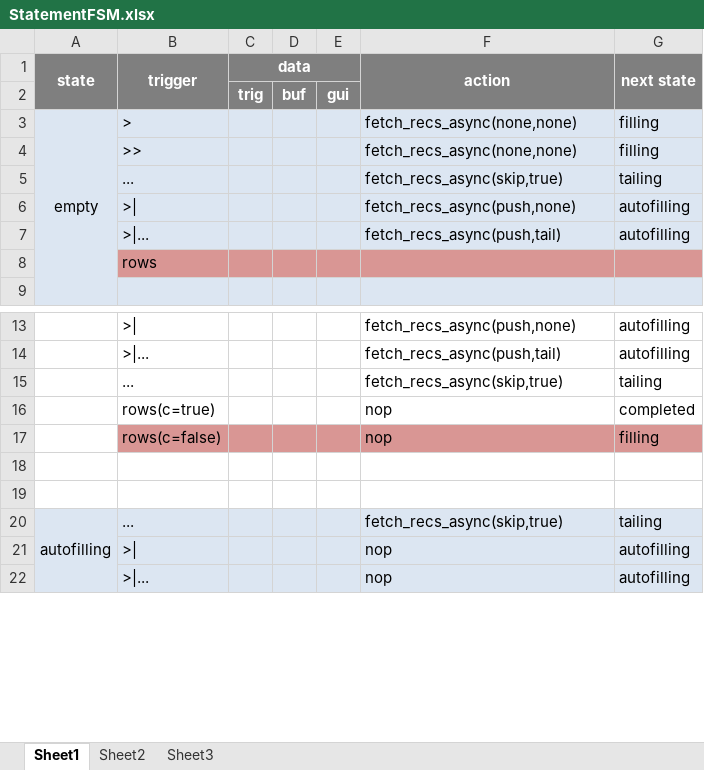
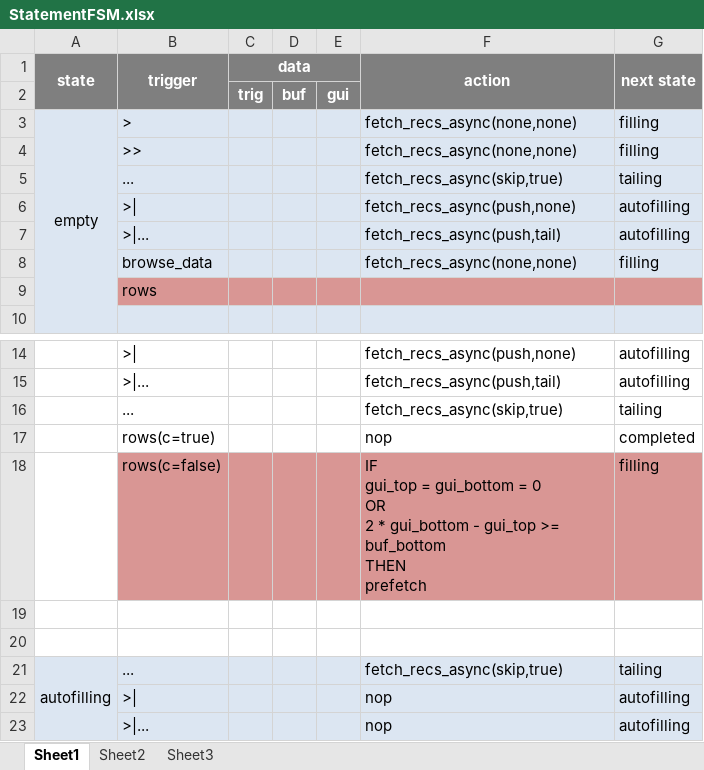
Before and after one commit to K2InformaticsGmbH/erlimem, an Excel workbook: docs/StatementFSM.xlsx, sheet Sheet1, drawn as a sheet; only a part is shown, gaps mark what is left out; values as stored, in another font and other column widths than the file's, no borders; addresses are those after the commit; ↵ is a line break in a cell; the diff names each change by its address in the sheet, - before the commit and + after, or states it on an @@ line.

Commit message:
added prefetch

```diff
--- a/docs/StatementFSM.xlsx (sheet Sheet1)
+++ b/docs/StatementFSM.xlsx (sheet Sheet1)
+row 8:  | browse_data |  |  |  | fetch_recs_async(none,none) | filling
-F18 (action): nop
+F18 (action): IF ↵ gui_top = gui_bottom = 0 ↵ OR ↵ 2 * gui_bottom - gui_top >= buf_bottom ↵ THEN ↵ prefetch
```
